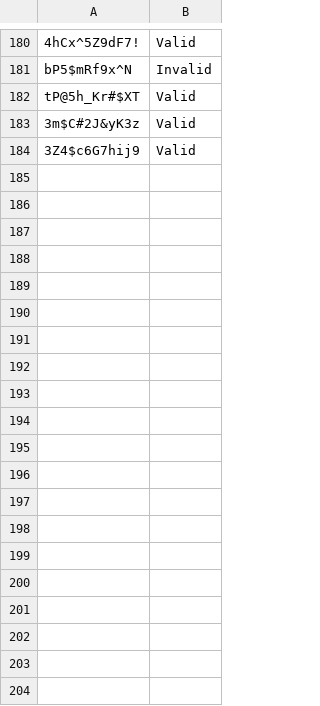
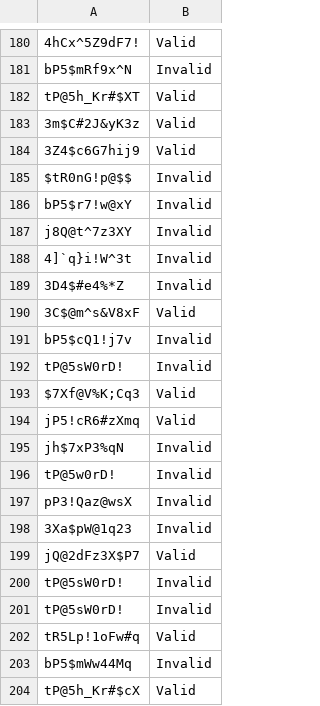
Before and after one commit to JamesDoonan1/sound-to-security, a CSV file: backend/logs/password_log.csv, drawn as a sheet; only a part is shown, gaps mark what is left out; the diff covers the shown part only.

```diff
--- a/backend/logs/password_log.csv
+++ b/backend/logs/password_log.csv
@@ -186 +186,21 @@ tP@5h_Kr#$XT,Valid
 3Z4$c6G7hij9,Valid
+$tR0nG!p@$$,Invalid
+bP5$r7!w@xY,Invalid
+j8Q@t^7z3XY,Invalid
+4]`q}i!W^3t,Invalid
+3D4$#e4%*Z,Invalid
+3C$@m^s&V8xF,Valid
+bP5$cQ1!j7v,Invalid
+tP@5sW0rD!,Invalid
+$7Xf@V%K;Cq3,Valid
+jP5!cR6#zXmq,Valid
+jh$7xP3%qN,Invalid
+tP@5w0rD!,Invalid
+pP3!Qaz@wsX,Invalid
+3Xa$pW@1q23,Invalid
+jQ@2dFz3X$P7,Valid
+tP@5sW0rD!,Invalid
+tP@5sW0rD!,Invalid
+tR5Lp!1oFw#q,Valid
+bP5$mWw44Mq,Invalid
+tP@5h_Kr#$cX,Valid
```
Also changed, not shown: 37 added rows elsewhere in this file, backend/logs/entropy_results_log.csv, backend/logs/password_result_log.csv, 11 other files.
